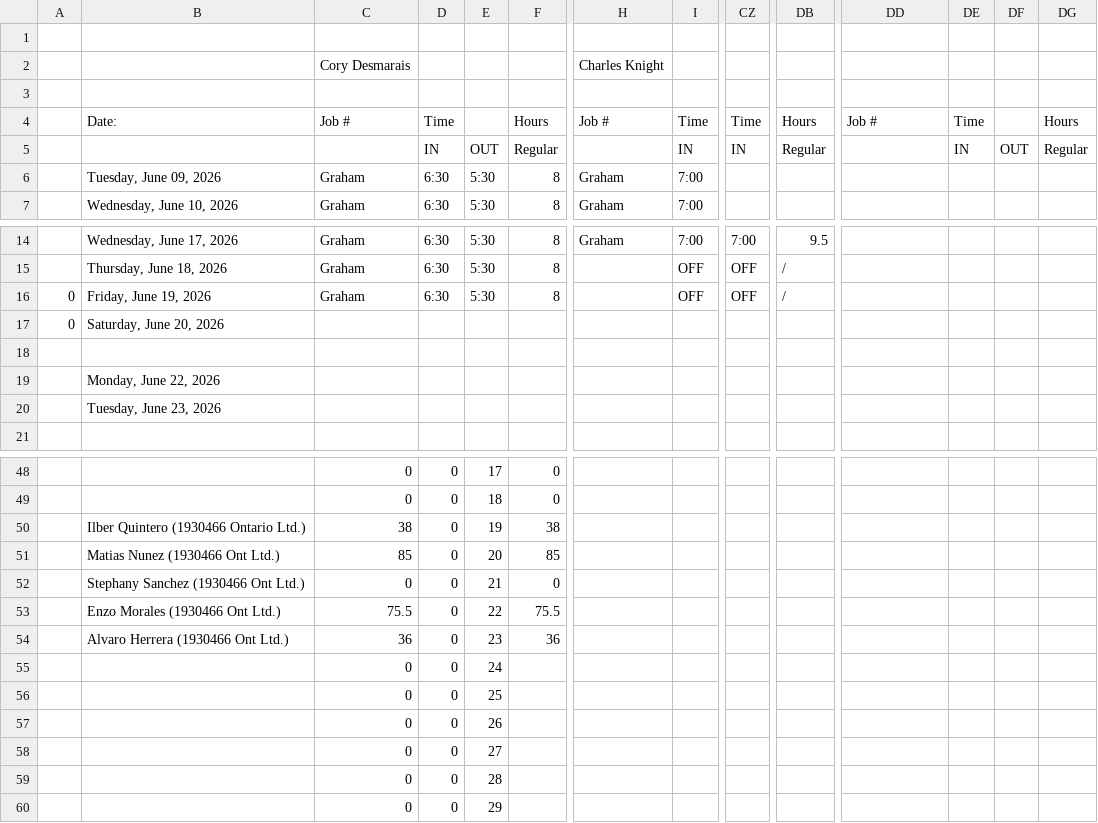
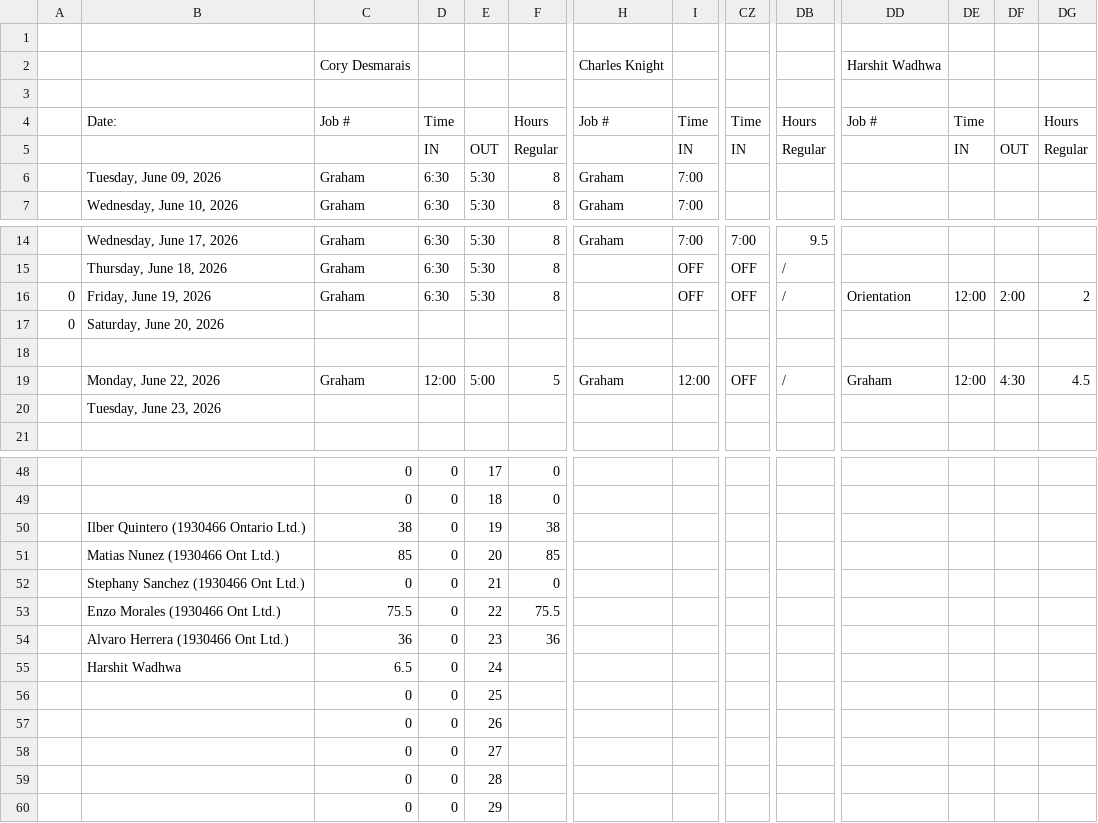
Before and after one commit to lyndon-weber-LLC/headcount-dashboard, a CSV file: data/live/Cory Timesheet(December 31, 9999).csv, drawn as a sheet; only a part is shown, gaps mark what is left out; removed rows and columns are numbered as before the commit, all else as after; rows hold the shown columns only; the diff covers the shown part only; the diff names each change by its address in the sheet, - before the commit and + after, or states it on an @@ line.

```diff
--- a/data/live/Cory Timesheet(December 31, 9999).csv
+++ b/data/live/Cory Timesheet(December 31, 9999).csv
-DD2: (empty)
+DD2: Harshit Wadhwa
-DD16: (empty)
+DD16: Orientation
-DE16: (empty)
+DE16: 12:00
-DF16: (empty)
+DF16: 2:00
-DG16: (empty)
+DG16: 2
-row 19:  | Monday, June 22, 2026
+row 19:  | Monday, June 22, 2026 | Graham | 12:00 | 5:00 | 5 | Graham | 12:00 | OFF | / | Graham | 12:00 | 4:30 | 4.5
-B55: (empty)
+B55: Harshit Wadhwa
-C55: 0
+C55: 6.5
```
Also changed, not shown: 36 edited cells elsewhere in this file, data/live/Alex Timesheet(December 31, 9999).csv, data/live/Chad Hjemeland Timesheet(December 31, 9999).csv, 5 other files.
